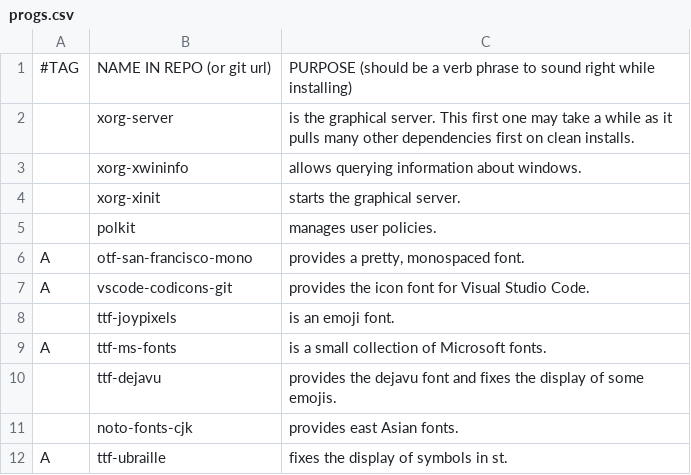
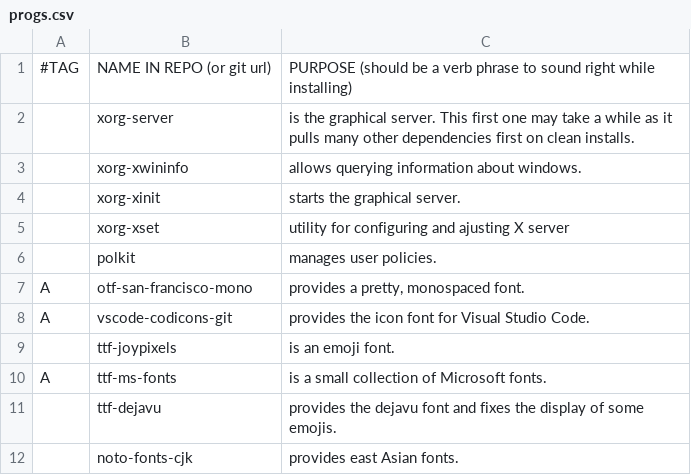
Before and after one commit to thatguynoe/NARBS, a CSV file: progs.csv, drawn as a sheet; only a part is shown; the shorter side is filled out with more unchanged rows.

Commit message:
install x server dependency

```diff
--- a/progs.csv
+++ b/progs.csv
@@ -4,2 +4,3 @@
 ,xorg-xinit,"starts the graphical server."
+,xorg-xset,"utility for configuring and ajusting X server"
 ,polkit,"manages user policies."
```
